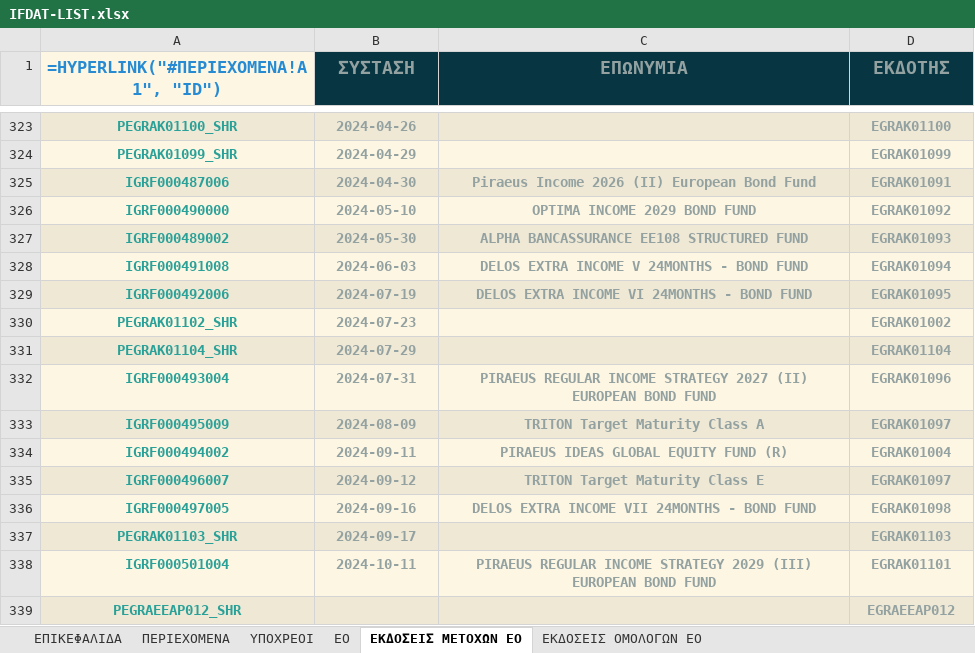
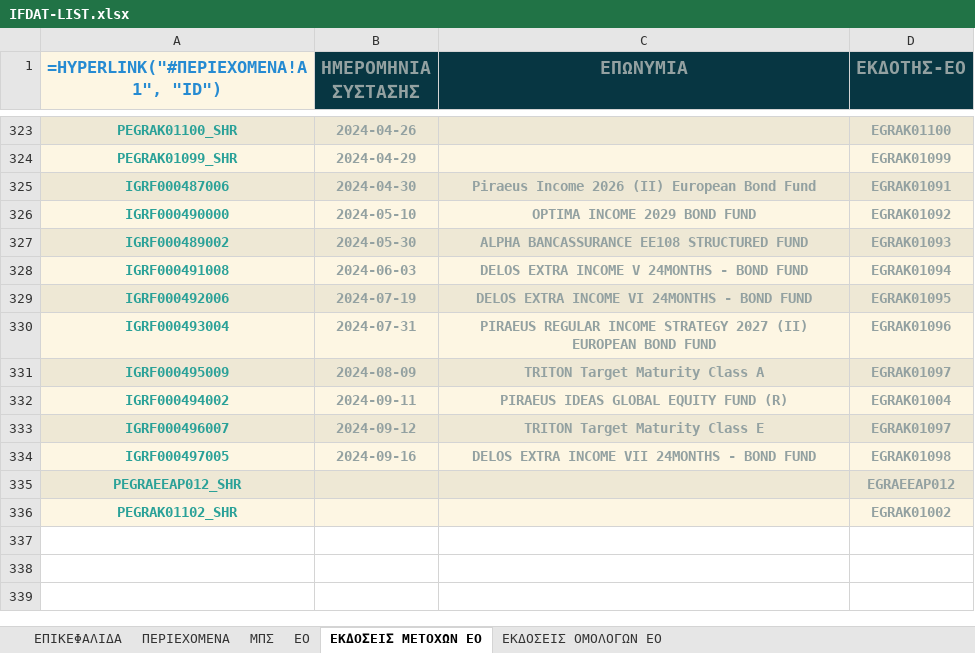
Before and after one commit to lerooze/ifdat-docs, an Excel workbook: docs/source/_static/structure/IFDAT-LIST.xlsx, sheet ΕΚΔΟΣΕΙΣ ΜΕΤΟΧΩΝ ΕΟ, drawn as a sheet; only a part is shown, gaps mark what is left out; values as stored, in another font and other column widths than the file's, no borders; formulas without a stored value are shown as written; removed rows and columns are numbered as before the commit, all else as after; the diff names each change by its address in the sheet, - before the commit and + after, or states it on an @@ line.

```diff
--- a/docs/source/_static/structure/IFDAT-LIST.xlsx (sheet ΕΚΔΟΣΕΙΣ ΜΕΤΟΧΩΝ ΕΟ)
+++ b/docs/source/_static/structure/IFDAT-LIST.xlsx (sheet ΕΚΔΟΣΕΙΣ ΜΕΤΟΧΩΝ ΕΟ)
-sheet tab: ΥΠΟΧΡΕΟΙ
+sheet tab: ΜΠΣ
-B1: ΣΥΣΤΑΣΗ
+B1: ΗΜΕΡΟΜΗΝΙΑ ΣΥΣΤΑΣΗΣ
-D1: ΕΚΔΟΤΗΣ
+D1: ΕΚΔΟΤΗΣ-ΕΟ
-row 330: PEGRAK01102_SHR | 2024-07-23 |  | EGRAK01002
-row 331: PEGRAK01104_SHR | 2024-07-29 |  | EGRAK01104
-row 337: PEGRAK01103_SHR | 2024-09-17 |  | EGRAK01103
-row 338: IGRF000501004 | 2024-10-11 | PIRAEUS REGULAR INCOME STRATEGY 2029 (III) EUROPEAN BOND FUND | EGRAK01101
+row 336: PEGRAK01102_SHR |  |  | EGRAK01002
```
Also changed, not shown: sheet ΜΠΣ, sheet EO, sheet ΠΕΡΙΕΧΟΜΕΝΑ, sheet ΕΚΔΟΣΕΙΣ ΟΜΟΛΟΓΩΝ ΕΟ, sheet ΕΠΙΚΕΦΑΛΙΔΑ, 1 other file.
